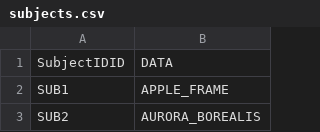
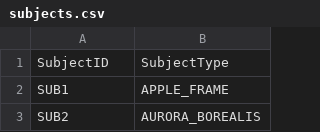
Before and after one commit to casonbobo/atlas-the-joy-of-painting, a CSV file: clean_data/subjects.csv, drawn as a sheet; only a part is shown; removed rows and columns are numbered as before the commit, all else as after; the diff names each change by its address in the sheet, - before the commit and + after, or states it on an @@ line.

```diff
--- a/clean_data/subjects.csv
+++ b/clean_data/subjects.csv
-row 1: SubjectIDID | DATA
+row 1: SubjectID | SubjectType
```
Also changed, not shown: clean_data/colors.csv, clean_data/episodeColors.csv, 6 other files.
